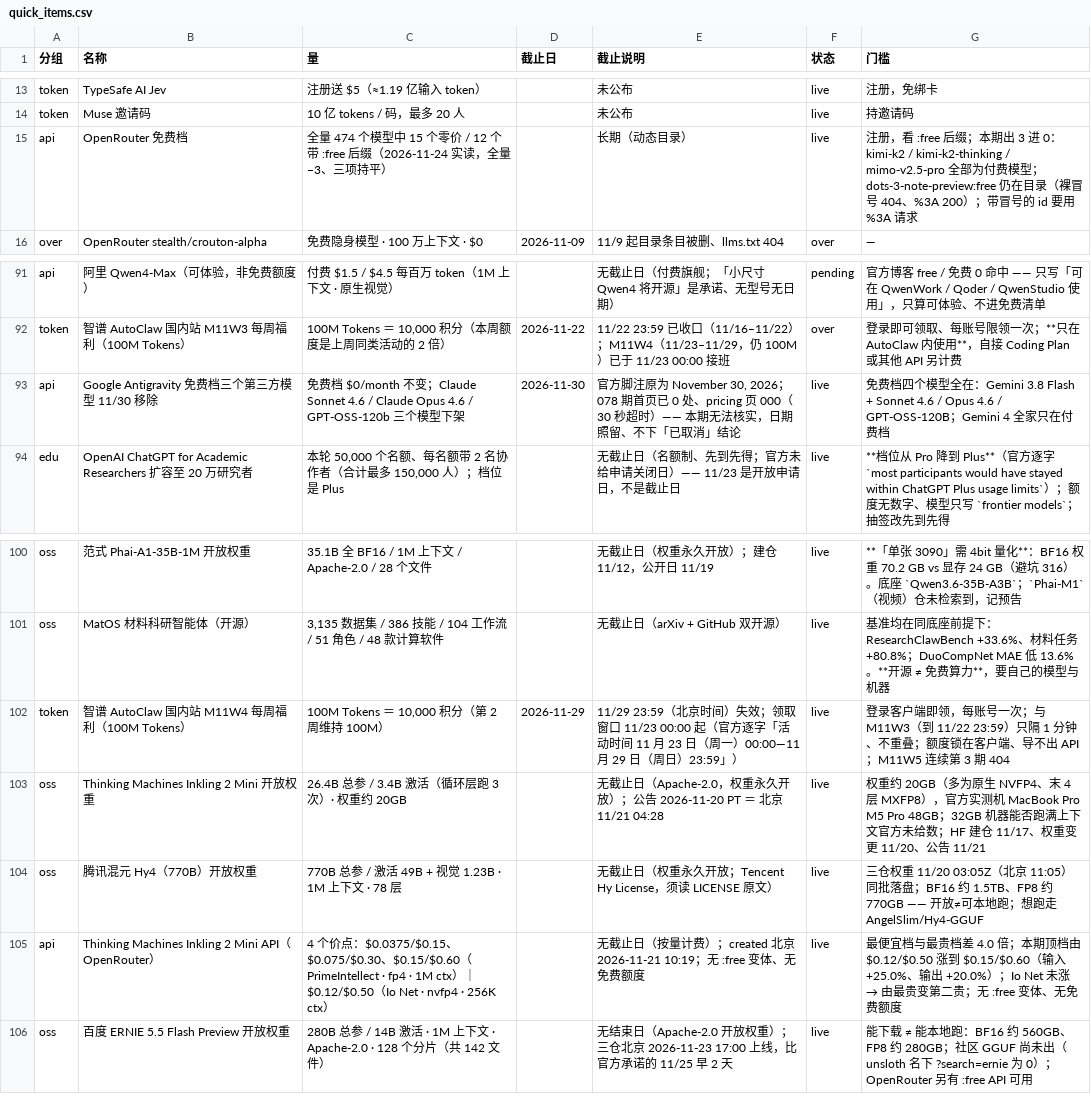
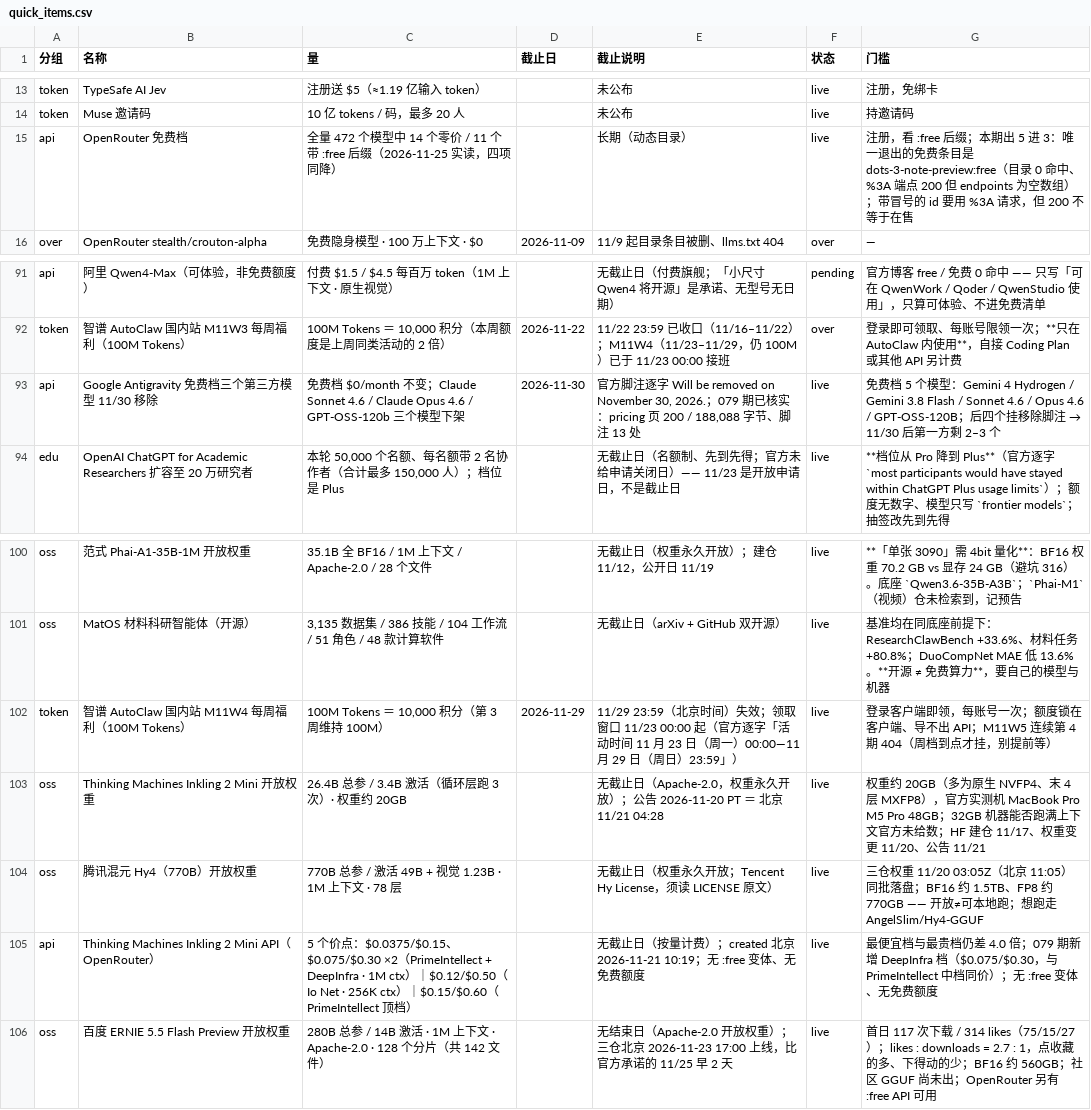
Before and after one commit to Lavie-purple/ai-free-content-digest, a CSV file: .workbuddy/data/quick_items.csv, drawn as a sheet; only a part is shown, gaps mark what is left out.

```diff
--- a/.workbuddy/data/quick_items.csv
+++ b/.workbuddy/data/quick_items.csv
@@ -14,3 +14,3 @@ token,TypeSafe AI Jev,注册送 $5（≈1.19 亿输入 token）,,未公布,live,
 token,Muse 邀请码,10 亿 tokens / 码，最多 20 人,,未公布,live,持邀请码
-api,OpenRouter 免费档,全量 474 个模型中 15 个零价 / 12 个带 :free 后缀（2026-11-24 实读，全量 −3、三项持平）,,长期（动态目录）,live,注册，看 :free 后缀；本期出 3 进 0：kimi-k2 / kimi-k2-thinking / mimo-v2.5-pro 全部为付费模型；dots-3-note-preview:free 仍在目录（裸冒号 404、%3A 200）；带冒号的 id 要用 %3A 请求
+api,OpenRouter 免费档,全量 472 个模型中 14 个零价 / 11 个带 :free 后缀（2026-11-25 实读，四项同降）,,长期（动态目录）,live,注册，看 :free 后缀；本期出 5 进 3：唯一退出的免费条目是 dots-3-note-preview:free（目录 0 命中、%3A 端点 200 但 endpoints 为空数组）；带冒号的 id 要用 %3A 请求，但 200 不等于在售
 over,OpenRouter stealth/crouton-alpha,免费隐身模型 · 100 万上下文 · $0,2026-11-09,11/9 起目录条目被删、llms.txt 404,over,—
@@ -92,3 +92,3 @@ api,阿里 Qwen4-Max（可体验，非免费额度）,付费 $1.5 / $4.5 每百
 token,智谱 AutoClaw 国内站 M11W3 每周福利（100M Tokens）,"100M Tokens ＝ 10,000 积分（本周额度是上周同类活动的 2 倍）",2026-11-22,11/22 23:59 已收口（11/16–11/22）；M11W4（11/23–11/29，仍 100M）已于 11/23 00:00 接班,over,登录即可领取、每账号限领一次；**只在 AutoClaw 内使用**，自接 Coding Plan 或其他 API 另计费
-api,Google Antigravity 免费档三个第三方模型 11/30 移除,免费档 $0/month 不变；Claude Sonnet 4.6 / Claude Opus 4.6 / GPT-OSS-120b 三个模型下架,2026-11-30,"官方脚注原为 November 30, 2026；078 期首页已 0 处、pricing 页 000（30 秒超时）—— 本期无法核实，日期照留、不下「已取消」结论",live,免费档四个模型全在：Gemini 3.8 Flash + Sonnet 4.6 / Opus 4.6 / GPT-OSS-120B；Gemini 4 全家只在付费档
+api,Google Antigravity 免费档三个第三方模型 11/30 移除,免费档 $0/month 不变；Claude Sonnet 4.6 / Claude Opus 4.6 / GPT-OSS-120b 三个模型下架,2026-11-30,"官方脚注逐字 Will be removed on November 30, 2026.；079 期已核实：pricing 页 200 / 188,088 字节、脚注 13 处",live,免费档 5 个模型：Gemini 4 Hydrogen / Gemini 3.8 Flash / Sonnet 4.6 / Opus 4.6 / GPT-OSS-120B；后四个挂移除脚注 → 11/30 后第一方剩 2–3 个
 edu,OpenAI ChatGPT for Academic Researchers 扩容至 20 万研究者,"本轮 50,000 个名额、每名额带 2 名协作者（合计最多 150,000 人）；档位是 Plus",,无截止日（名额制、先到先得；官方未给申请关闭日）—— 11/23 是开放申请日，不是截止日,live,**档位从 Pro 降到 Plus**（官方逐字 `most participants would have stayed within ChatGPT Plus usage limits`）；额度无数字、模型只写 `frontier models`；抽签改先到先得
@@ -101,6 +101,6 @@ oss,范式 Phai-A1-35B-1M 开放权重,35.1B 全 BF16 / 1M 上下文 / Apache-2.
 oss,MatOS 材料科研智能体（开源）,"3,135 数据集 / 386 技能 / 104 工作流 / 51 角色 / 48 款计算软件",,无截止日（arXiv + GitHub 双开源）,live,基准均在同底座前提下：ResearchClawBench +33.6%、材料任务 +80.8%；DuoCompNet MAE 低 13.6%。**开源 ≠ 免费算力**，要自己的模型与机器
-token,智谱 AutoClaw 国内站 M11W4 每周福利（100M Tokens）,"100M Tokens ＝ 10,000 积分（第 2 周维持 100M）",2026-11-29,11/29 23:59（北京时间）失效；领取窗口 11/23 00:00 起（官方逐字「活动时间 11 月 23 日（周一）00:00—11 月 29 日（周日）23:59」）,live,登录客户端即领，每账号一次；与 M11W3（到 11/22 23:59）只隔 1 分钟、不重叠；额度锁在客户端、导不出 API；M11W5 连续第 3 期 404
+token,智谱 AutoClaw 国内站 M11W4 每周福利（100M Tokens）,"100M Tokens ＝ 10,000 积分（第 3 周维持 100M）",2026-11-29,11/29 23:59（北京时间）失效；领取窗口 11/23 00:00 起（官方逐字「活动时间 11 月 23 日（周一）00:00—11 月 29 日（周日）23:59」）,live,登录客户端即领，每账号一次；额度锁在客户端、导不出 API；M11W5 连续第 4 期 404（周档到点才挂，别提前等）
 oss,Thinking Machines Inkling 2 Mini 开放权重,26.4B 总参 / 3.4B 激活（循环层跑 3 次）· 权重约 20GB,,无截止日（Apache-2.0，权重永久开放）；公告 2026-11-20 PT ＝ 北京 11/21 04:28,live,权重约 20GB（多为原生 NVFP4、末 4 层 MXFP8），官方实测机 MacBook Pro M5 Pro 48GB；32GB 机器能否跑满上下文官方未给数；HF 建仓 11/17、权重变更 11/20、公告 11/21
 oss,腾讯混元 Hy4（770B）开放权重,770B 总参 / 激活 49B + 视觉 1.23B · 1M 上下文 · 78 层,,无截止日（权重永久开放；Tencent Hy License，须读 LICENSE 原文）,live,三仓权重 11/20 03:05Z（北京 11:05）同批落盘；BF16 约 1.5TB、FP8 约 770GB —— 开放≠可本地跑；想跑走 AngelSlim/Hy4-GGUF
-api,Thinking Machines Inkling 2 Mini API（OpenRouter）,4 个价点：$0.0375/$0.15、$0.075/$0.30、$0.15/$0.60（PrimeIntellect · fp4 · 1M ctx）｜$0.12/$0.50（Io Net · nvfp4 · 256K ctx）,,无截止日（按量计费）；created 北京 2026-11-21 10:19；无 :free 变体、无免费额度,live,最便宜档与最贵档差 4.0 倍；本期顶档由 $0.12/$0.50 涨到 $0.15/$0.60（输入 +25.0%、输出 +20.0%）；Io Net 未涨 → 由最贵变第二贵；无 :free 变体、无免费额度
-oss,百度 ERNIE 5.5 Flash Preview 开放权重,280B 总参 / 14B 激活 · 1M 上下文 · Apache-2.0 · 128 个分片（共 142 文件）,,无结束日（Apache-2.0 开放权重）；三仓北京 2026-11-23 17:00 上线，比官方承诺的 11/25 早 2 天,live,能下载 ≠ 能本地跑：BF16 约 560GB、FP8 约 280GB；社区 GGUF 尚未出（unsloth 名下 ?search=ernie 为 0）；OpenRouter 另有 :free API 可用
+api,Thinking Machines Inkling 2 Mini API（OpenRouter）,5 个价点：$0.0375/$0.15、$0.075/$0.30 ×2（PrimeIntellect + DeepInfra · 1M ctx）｜$0.12/$0.50（Io Net · 256K ctx）｜$0.15/$0.60（PrimeIntellect 顶档）,,无截止日（按量计费）；created 北京 2026-11-21 10:19；无 :free 变体、无免费额度,live,最便宜档与最贵档仍差 4.0 倍；079 期新增 DeepInfra 档（$0.075/$0.30，与 PrimeIntellect 中档同价）；无 :free 变体、无免费额度
+oss,百度 ERNIE 5.5 Flash Preview 开放权重,280B 总参 / 14B 激活 · 1M 上下文 · Apache-2.0 · 128 个分片（共 142 文件）,,无结束日（Apache-2.0 开放权重）；三仓北京 2026-11-23 17:00 上线，比官方承诺的 11/25 早 2 天,live,首日 117 次下载 / 314 likes（75/15/27）；likes : downloads = 2.7 : 1，点收藏的多、下得动的少；BF16 约 560GB；社区 GGUF 尚未出；OpenRouter 另有 :free API 可用
```
Also changed, not shown: .workbuddy/data/deadlines.csv, 19 other files.
